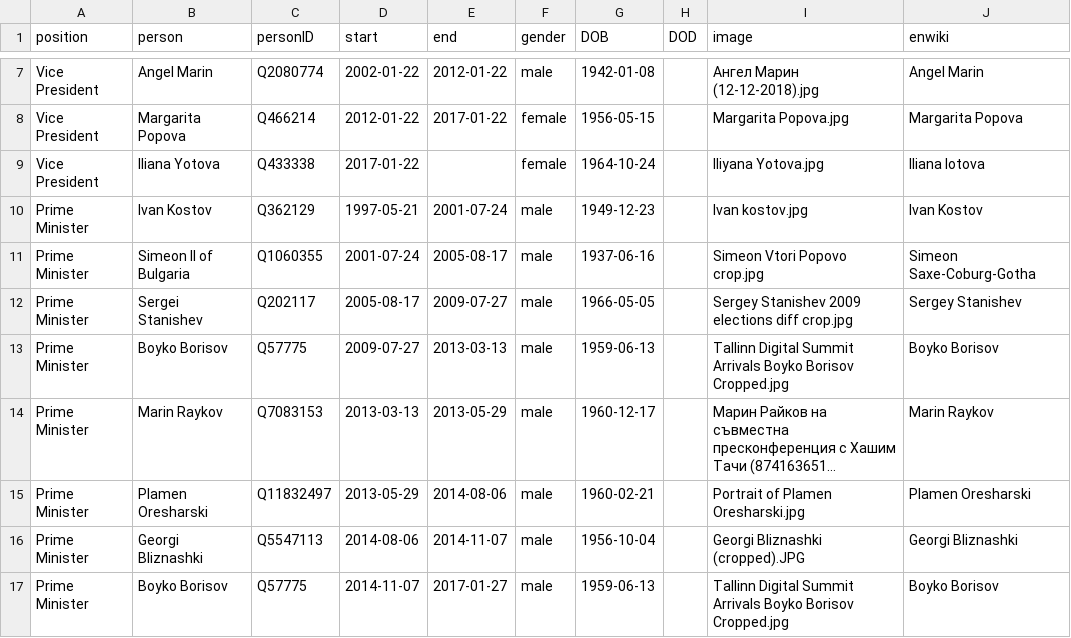
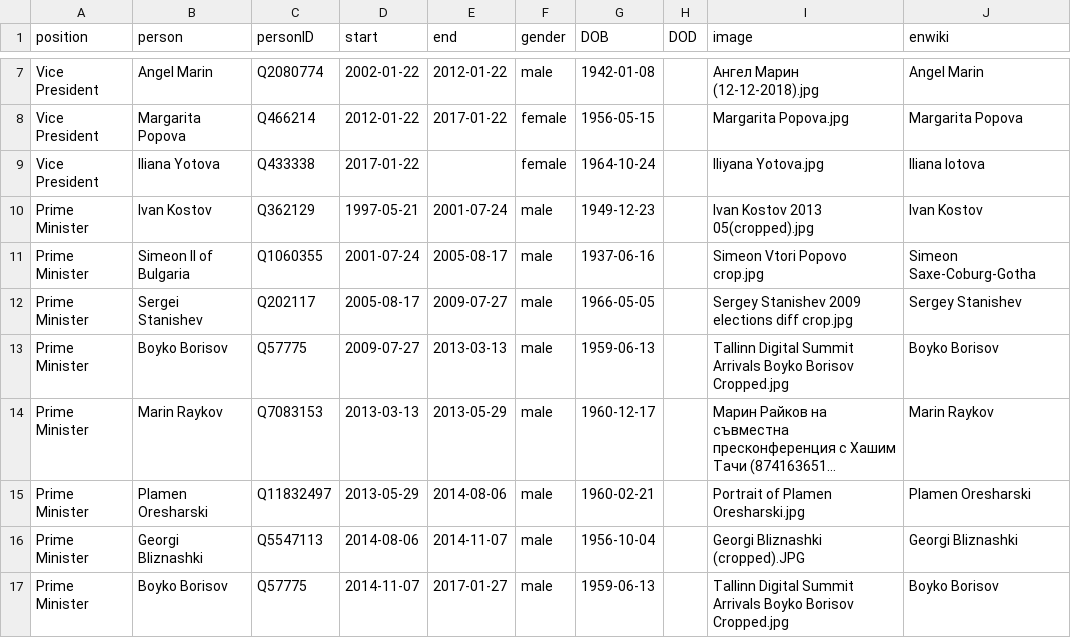
Before and after one commit to every-politician-scrapers/bulgaria-cabinet, a CSV file: html/holders21.csv, drawn as a sheet; only a part is shown, gaps mark what is left out; long unchanged cells end in ….

```diff
--- a/html/holders21.csv
+++ b/html/holders21.csv
@@ -9,3 +9,3 @@ Vice President,Margarita Popova,Q466214,2012-01-22,2017-01-22,female,1956-05-15,
 Vice President,Iliana Yotova,Q433338,2017-01-22,,female,1964-10-24,,Iliyana Yotova.jpg,Iliana Iotova
-Prime Minister,Ivan Kostov,Q362129,1997-05-21,2001-07-24,male,1949-12-23,,Ivan kostov.jpg,Ivan Kostov
+Prime Minister,Ivan Kostov,Q362129,1997-05-21,2001-07-24,male,1949-12-23,,Ivan Kostov 2013 05(cropped).jpg,Ivan Kostov
 Prime Minister,Simeon II of Bulgaria,Q1060355,2001-07-24,2005-08-17,male,1937-06-16,,Simeon Vtori Popovo crop.jpg,Simeon Saxe-Coburg-Gotha
```
Also changed, not shown: 1 other file.
